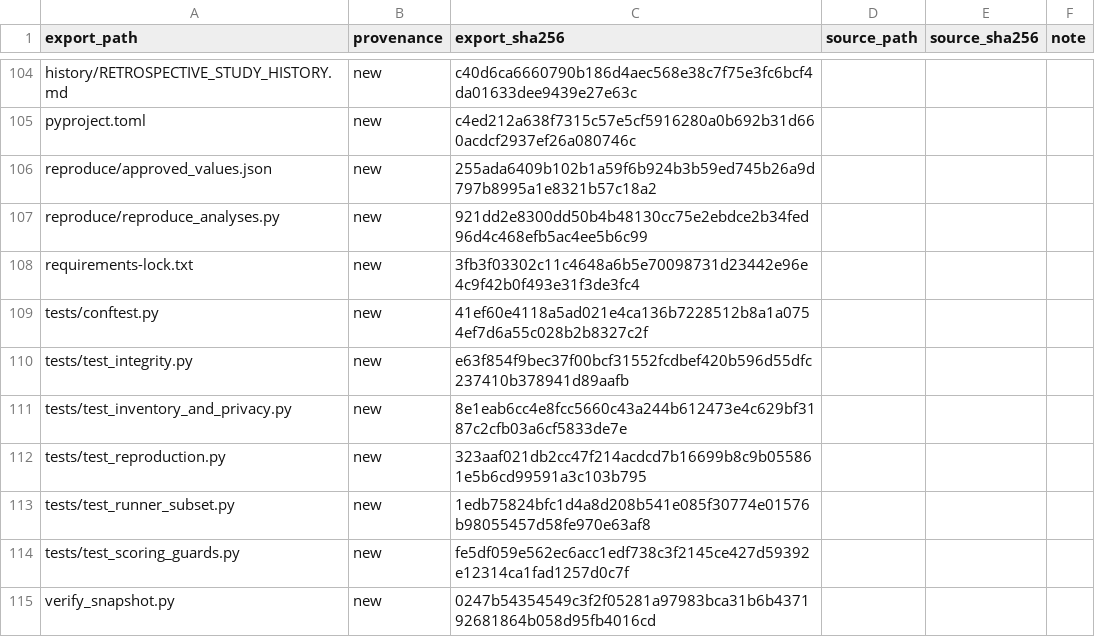
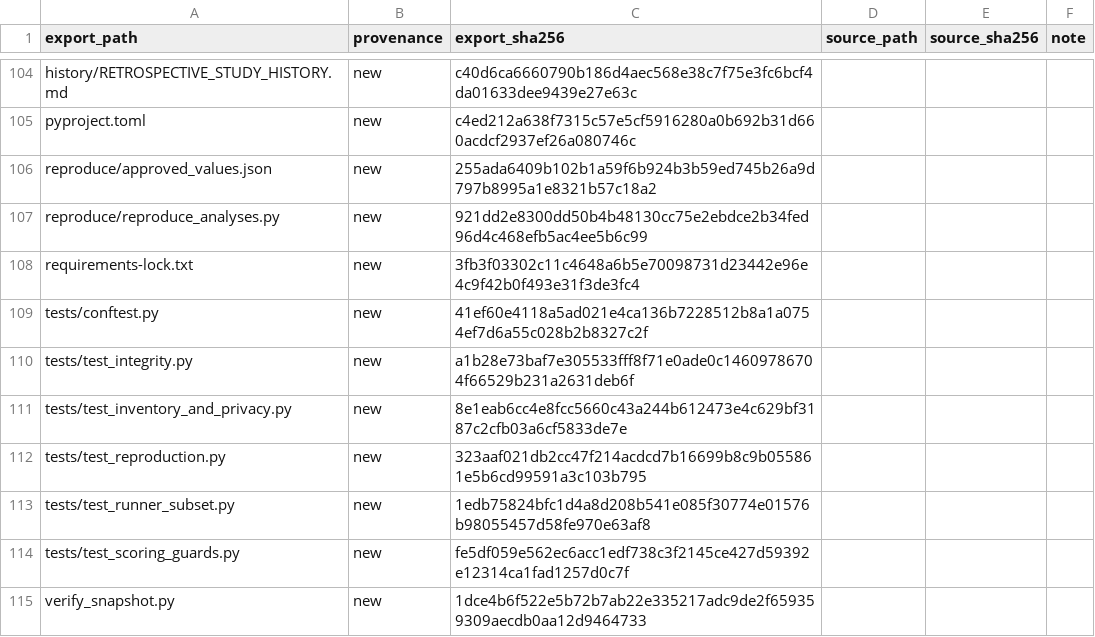
Before and after one commit to tanishjain/moving-goalpost-audit, a CSV file: SOURCE_TO_EXPORT_MAP.csv, drawn as a sheet; only a part is shown, gaps mark what is left out.

```diff
--- a/SOURCE_TO_EXPORT_MAP.csv
+++ b/SOURCE_TO_EXPORT_MAP.csv
@@ -109,3 +109,3 @@ requirements-lock.txt,new,3fb3f03302c11c4648a6b5e70098731d23442e96e4c9f42b0f493e
 tests/conftest.py,new,41ef60e4118a5ad021e4ca136b7228512b8a1a0754ef7d6a55c028b2b8327c2f,,,
-tests/test_integrity.py,new,e63f854f9bec37f00bcf31552fcdbef420b596d55dfc237410b378941d89aafb,,,
+tests/test_integrity.py,new,a1b28e73baf7e305533fff8f71e0ade0c14609786704f66529b231a2631deb6f,,,
 tests/test_inventory_and_privacy.py,new,8e1eab6cc4e8fcc5660c43a244b612473e4c629bf3187c2cfb03a6cf5833de7e,,,
@@ -114,2 +114,2 @@ tests/test_runner_subset.py,new,1edb75824bfc1d4a8d208b541e085f30774e01576b980554
 tests/test_scoring_guards.py,new,fe5df059e562ec6acc1edf738c3f2145ce427d59392e12314ca1fad1257d0c7f,,,
-verify_snapshot.py,new,0247b54354549c3f2f05281a97983bca31b6b437192681864b058d95fb4016cd,,,
+verify_snapshot.py,new,1dce4b6f522e5b72b7ab22e335217adc9de2f659359309aecdb0aa12d9464733,,,
```
Also changed, not shown: 3 other files.
